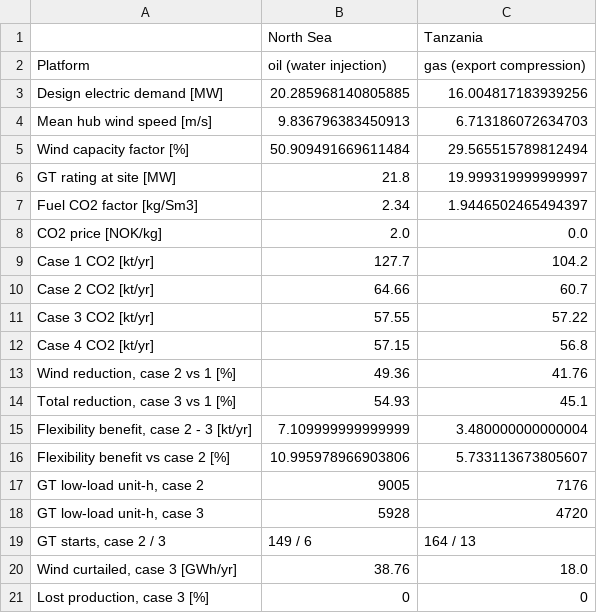
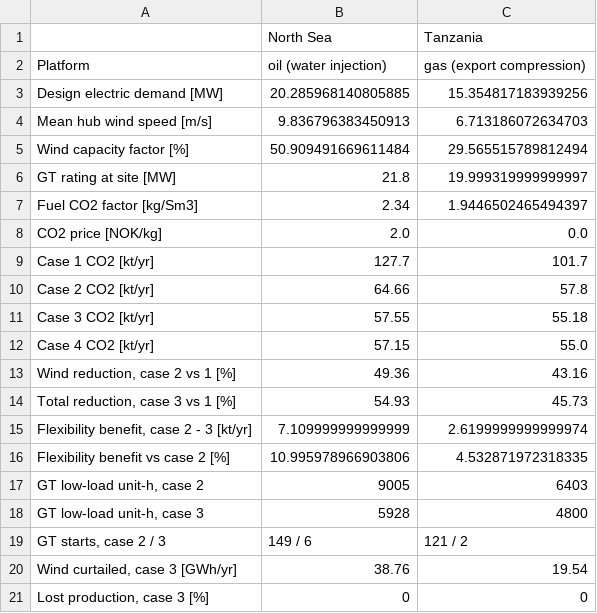
Before and after one commit to chilalaabubakar/fallresearch, a CSV file: results/comparison/site_comparison.csv, drawn as a sheet.

```diff
--- a/results/comparison/site_comparison.csv
+++ b/results/comparison/site_comparison.csv
@@ -2,3 +2,3 @@
 Platform,oil (water injection),gas (export compression)
-Design electric demand [MW],20.285968140805885,16.004817183939256
+Design electric demand [MW],20.285968140805885,15.354817183939256
 Mean hub wind speed [m/s],9.836796383450913,6.713186072634703
@@ -8,14 +8,14 @@ Fuel CO2 factor [kg/Sm3],2.34,1.9446502465494397
 CO2 price [NOK/kg],2.0,0.0
-Case 1 CO2 [kt/yr],127.7,104.2
-Case 2 CO2 [kt/yr],64.66,60.7
-Case 3 CO2 [kt/yr],57.55,57.22
-Case 4 CO2 [kt/yr],57.15,56.8
-"Wind reduction, case 2 vs 1 [%]",49.36,41.76
-"Total reduction, case 3 vs 1 [%]",54.93,45.1
-"Flexibility benefit, case 2 - 3 [kt/yr]",7.109999999999999,3.480000000000004
-Flexibility benefit vs case 2 [%],10.995978966903806,5.733113673805607
-"GT low-load unit-h, case 2",9005,7176
-"GT low-load unit-h, case 3",5928,4720
-"GT starts, case 2 / 3",149 / 6,164 / 13
-"Wind curtailed, case 3 [GWh/yr]",38.76,18.0
+Case 1 CO2 [kt/yr],127.7,101.7
+Case 2 CO2 [kt/yr],64.66,57.8
+Case 3 CO2 [kt/yr],57.55,55.18
+Case 4 CO2 [kt/yr],57.15,55.0
+"Wind reduction, case 2 vs 1 [%]",49.36,43.16
+"Total reduction, case 3 vs 1 [%]",54.93,45.73
+"Flexibility benefit, case 2 - 3 [kt/yr]",7.109999999999999,2.6199999999999974
+Flexibility benefit vs case 2 [%],10.995978966903806,4.532871972318335
+"GT low-load unit-h, case 2",9005,6403
+"GT low-load unit-h, case 3",5928,4800
+"GT starts, case 2 / 3",149 / 6,121 / 2
+"Wind curtailed, case 3 [GWh/yr]",38.76,19.54
 "Lost production, case 3 [%]",0,0
```
Also changed, not shown: results/tanzania/cases/cases_summary.csv, results/tanzania/cases/sensitivity_summary.csv, 43 other files.
